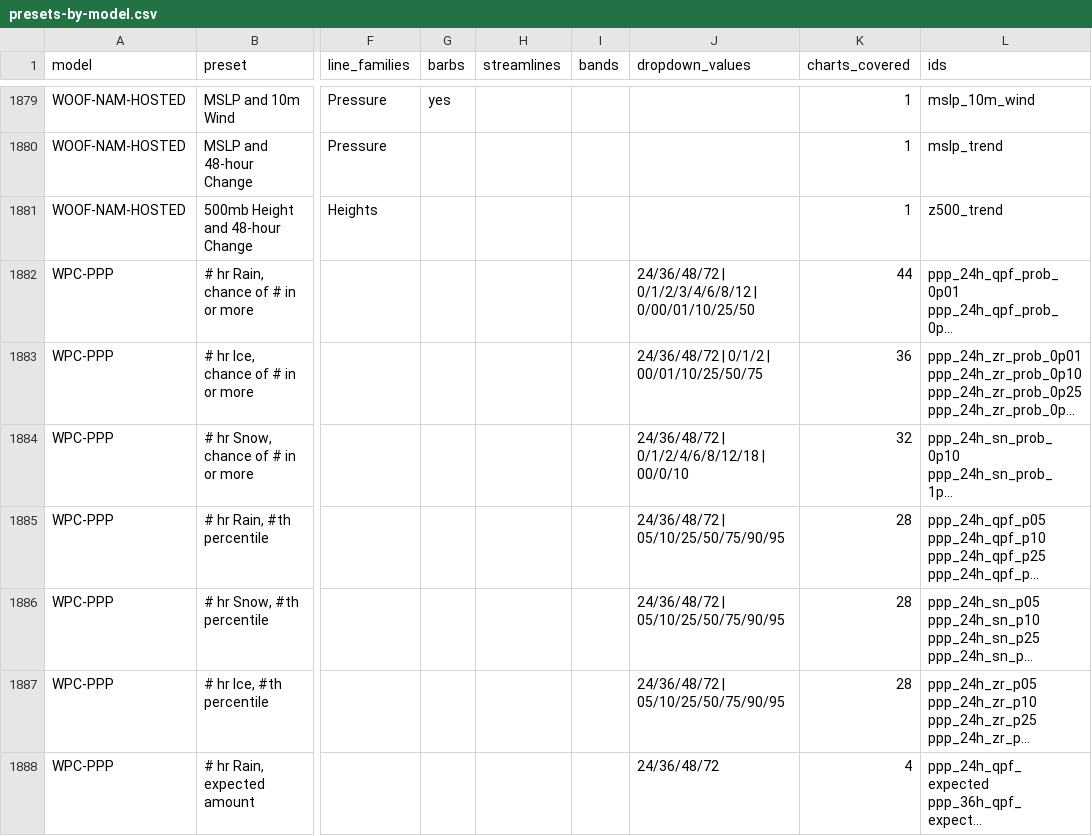
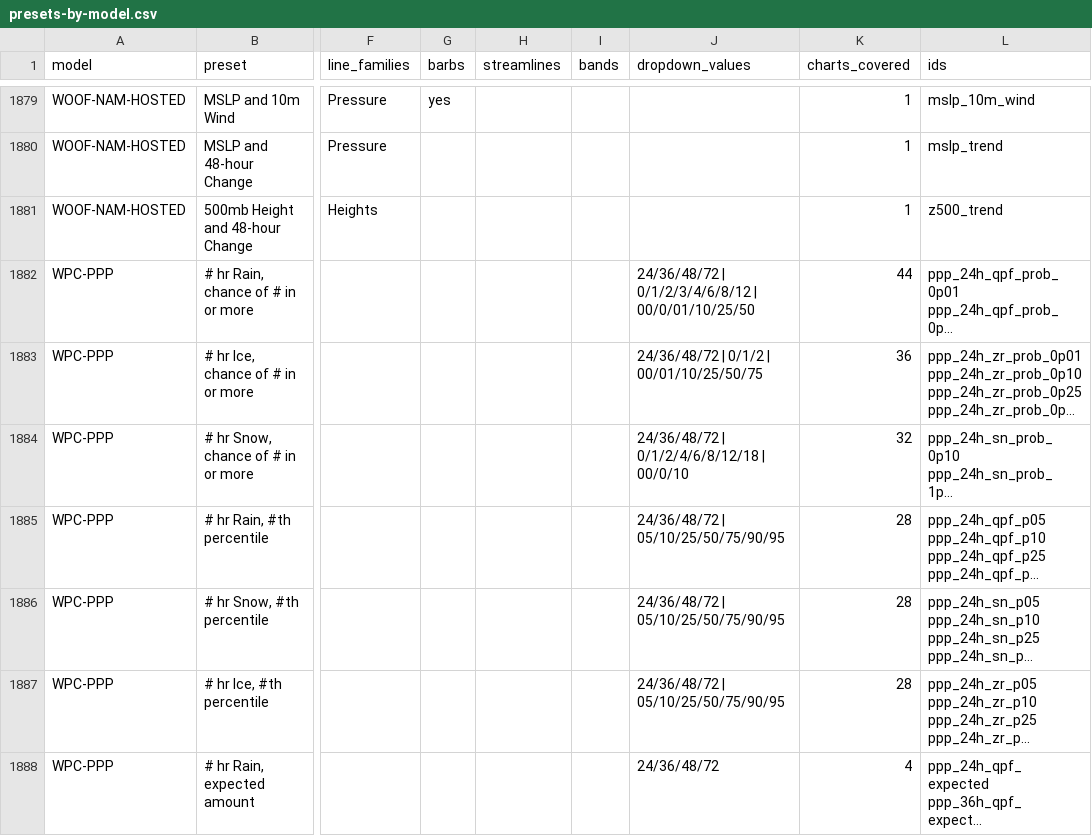
Before and after one commit to intelati26/wxqt-grib, a CSV file: docs/presets/presets-by-model.csv, drawn as a sheet; only a part is shown, gaps mark what is left out; long unchanged cells end in …; the diff names each change by its address in the sheet, - before the commit and + after, or states it on an @@ line.

```diff
--- a/docs/presets/presets-by-model.csv
+++ b/docs/presets/presets-by-model.csv
-J1882 (dropdown_values): …0/1/2/3/4/6/8/12 | 0/00/01/10/25/50
+J1882 (dropdown_values): …0/1/2/3/4/6/8/12 | 00/0/01/10/25/50
```
Also changed, not shown: 8 other files.
